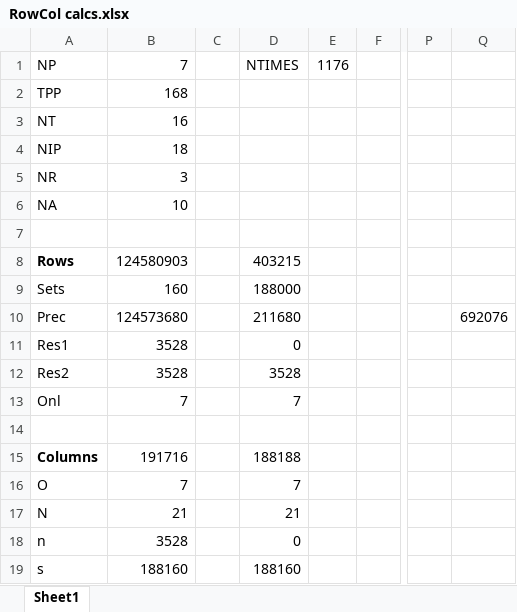
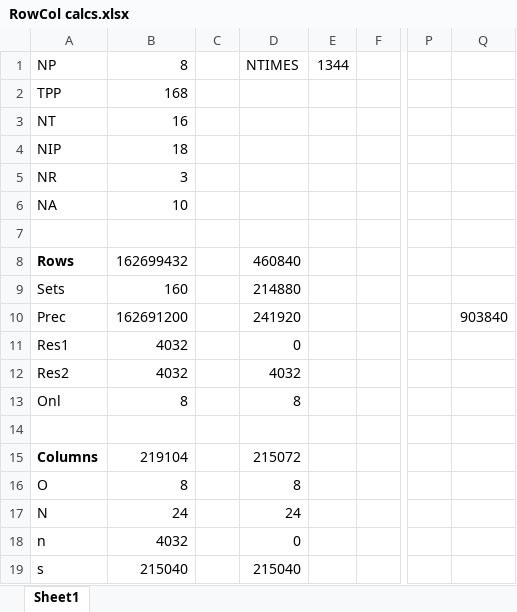
Before and after one commit to RKuipers/OffshoreWindFarms, an Excel workbook: Code/Optimiser/RowCol calcs.xlsx, sheet Sheet1, drawn as a sheet; only a part is shown, gaps mark what is left out; values as stored, in another font and other column widths than the file's, no borders; the diff names each change by its address in the sheet, - before the commit and + after, or states it on an @@ line.

```diff
--- a/Code/Optimiser/RowCol calcs.xlsx (sheet Sheet1)
+++ b/Code/Optimiser/RowCol calcs.xlsx (sheet Sheet1)
-B1: 7
+B1: 8
-E1: 1176
+E1: 1344
-B8: 124580903
+B8: 162699432
-D8: 403215
+D8: 460840
-D9: 188000
+D9: 214880
-B10: 124573680
+B10: 162691200
-D10: 211680
+D10: 241920
-Q10: 692076
+Q10: 903840
-B11:B12: 3528
+B11:B12: 4032
-D12: 3528
+D12: 4032
-B13: 7
+B13: 8
-D13: 7
+D13: 8
-B15: 191716
+B15: 219104
-D15: 188188
+D15: 215072
-B16: 7
+B16: 8
-D16: 7
+D16: 8
-B17: 21
+B17: 24
-D17: 21
+D17: 24
-B18: 3528
+B18: 4032
-B19: 188160
+B19: 215040
-D19: 188160
+D19: 215040
```
Also changed, not shown: 1 other file.
